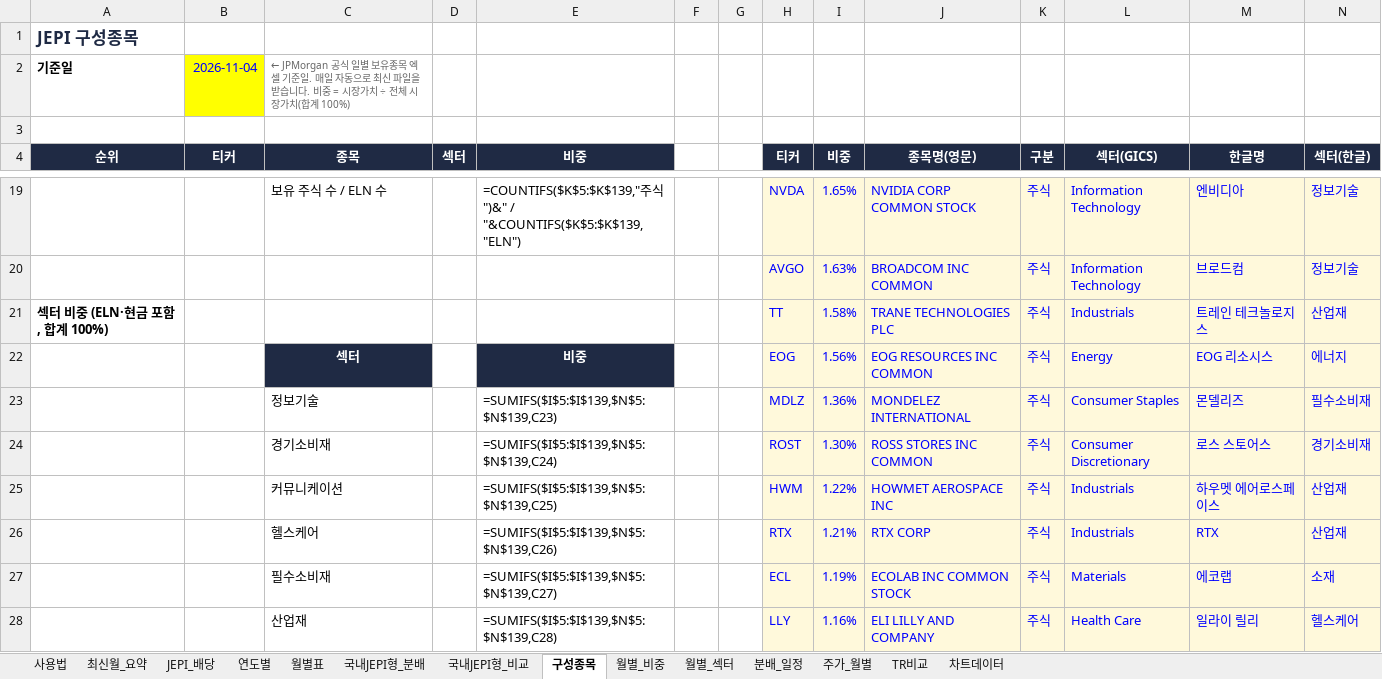
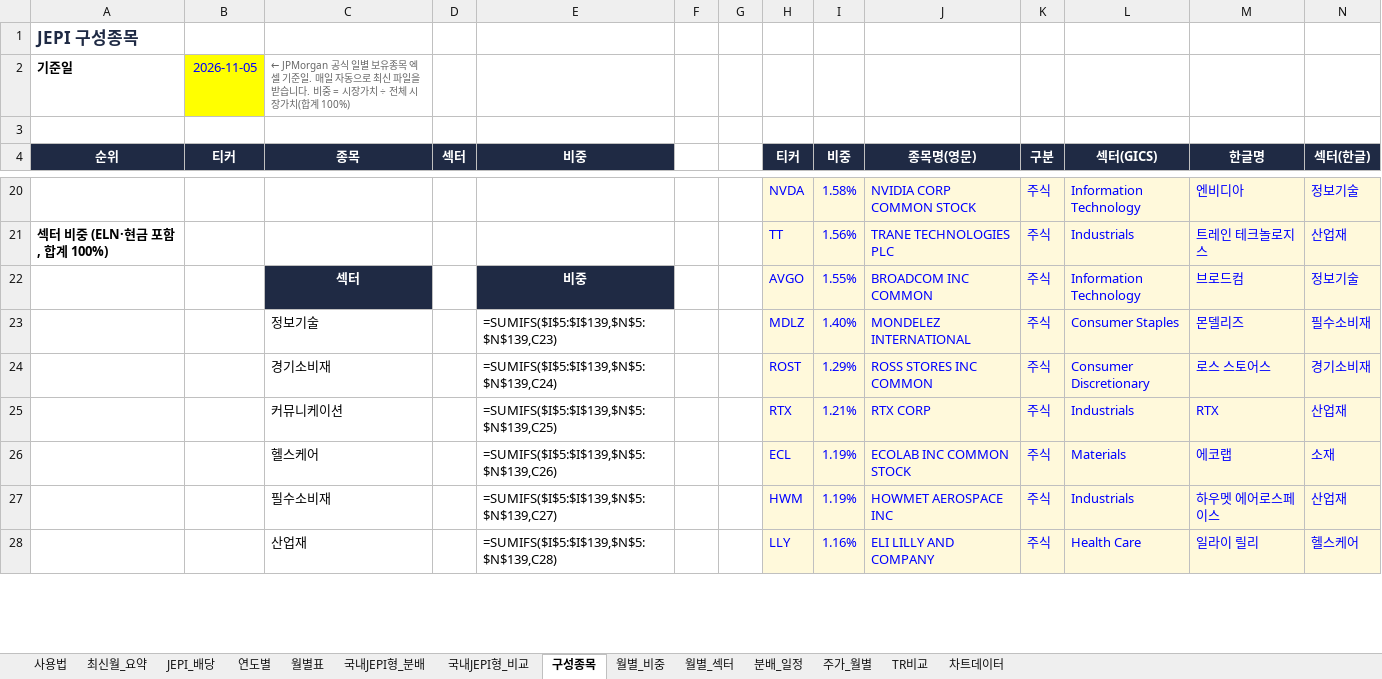
Before and after one commit to ttokjaeTV/jepi-tracker, an Excel workbook: downloads/jepi_dividend_tracker.xlsx, sheet 구성종목, drawn as a sheet; only a part is shown, gaps mark what is left out; values as stored, in another font and other column widths than the file's, no borders; formulas without a stored value are shown as written; charts and pictures not drawn; removed rows and columns are numbered as before the commit, all else as after; the diff covers the shown part only; the diff names each change by its address in the sheet, - before the commit and + after, or states it on an @@ line.

```diff
--- a/downloads/jepi_dividend_tracker.xlsx (sheet 구성종목)
+++ b/downloads/jepi_dividend_tracker.xlsx (sheet 구성종목)
-B2 (티커): 2026-11-04
+B2 (티커): 2026-11-05
-C20 (종목): 보유 주식 수 / ELN 수
+C20 (종목): (empty)
-E20 (비중): =COUNTIFS($K$5:$K$139,"주식")&" / "&COUNTIFS($K$5:$K$139,"ELN")
+E20 (비중): (empty)
-I20 (비중): 1.65%
+I20 (비중): 1.58%
-row 20:  |  |  |  |  |  |  | AVGO | 1.63% | BROADCOM INC COMMON | 주식 | Information Technology | 브로드컴 | 정보기술
-I21 (비중): 1.58%
+I21 (비중): 1.56%
-row 22:  |  | 섹터 |  | 비중 |  |  | EOG | 1.56% | EOG RESOURCES INC COMMON | 주식 | Energy | EOG 리소시스 | 에너지
+row 22:  |  | 섹터 |  | 비중 |  |  | AVGO | 1.55% | BROADCOM INC COMMON | 주식 | Information Technology | 브로드컴 | 정보기술
-I23 (비중): 1.36%
+I23 (비중): 1.40%
-I24 (비중): 1.30%
+I24 (비중): 1.29%
-row 25:  |  | 커뮤니케이션 |  | =SUMIFS($I$5:$I$139,$N$5:$N$139,C25) |  |  | HWM | 1.22% | HOWMET AEROSPACE INC | 주식 | Industrials | 하우멧 에어로스페이스 | 산업재
-C25 (종목): 헬스케어
+C25 (종목): 커뮤니케이션
-E25 (비중): =SUMIFS($I$5:$I$139,$N$5:$N$139,C26)
+E25 (비중): =SUMIFS($I$5:$I$139,$N$5:$N$139,C25)
-C26 (종목): 필수소비재
+C26 (종목): 헬스케어
-E26 (비중): =SUMIFS($I$5:$I$139,$N$5:$N$139,C27)
+E26 (비중): =SUMIFS($I$5:$I$139,$N$5:$N$139,C26)
+row 27:  |  | 필수소비재 |  | =SUMIFS($I$5:$I$139,$N$5:$N$139,C27) |  |  | HWM | 1.19% | HOWMET AEROSPACE INC | 주식 | Industrials | 하우멧 에어로스페이스 | 산업재
```
Also changed, not shown: 48 added rows, 47 removed rows, 3 moved rows and 79 edited cells elsewhere in this sheet, sheet 최신월_요약, sheet 사용법, 2 other files.
